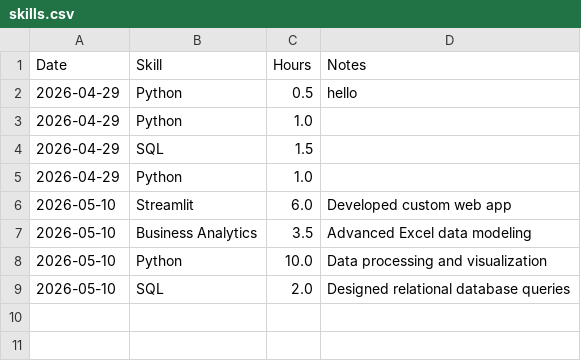
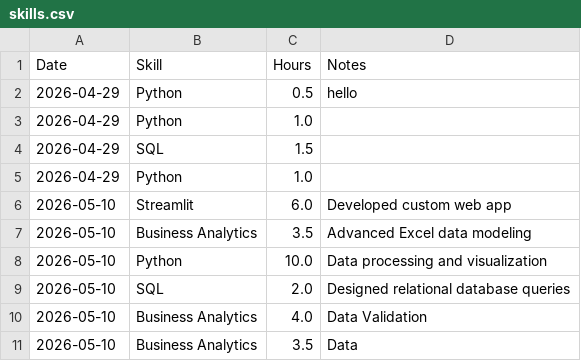
Before and after one commit to muhammadtasveebkhan/Skill-Tree-App, a CSV file: src/data/skills.csv, drawn as a sheet; the diff names each change by its address in the sheet, - before the commit and + after, or states it on an @@ line.

Commit message:
May 10, 2026, 9:33 PM

```diff
--- a/src/data/skills.csv
+++ b/src/data/skills.csv
+row 10: 2026-05-10 | Business Analytics | 4.0 | Data Validation
+row 11: 2026-05-10 | Business Analytics | 3.5 | Data
```
